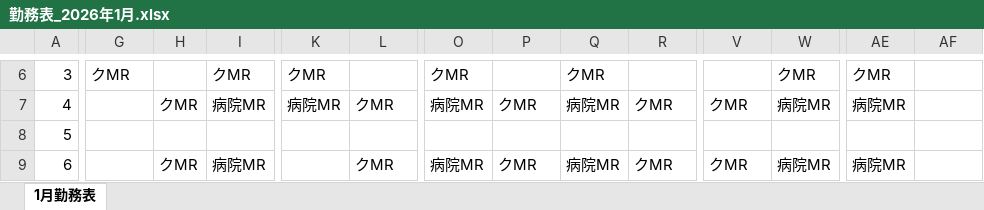
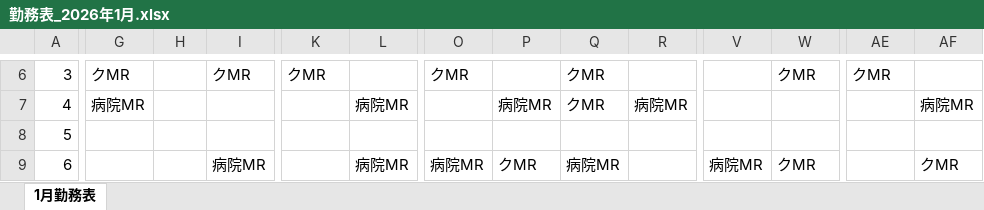
Before and after one commit to kou-0804/local-shift-backup-2026-04-04, an Excel workbook: output/勤務表_2026年1月.xlsx, sheet 1月勤務表, drawn as a sheet; only a part is shown, gaps mark what is left out; values as stored, in another font and other column widths than the file's, no cell formats; the diff covers the shown part only; the diff names each change by its address in the sheet, - before the commit and + after, or states it on an @@ line.

```diff
--- a/output/勤務表_2026年1月.xlsx (sheet 1月勤務表)
+++ b/output/勤務表_2026年1月.xlsx (sheet 1月勤務表)
-G7: (empty)
+G7: 病院MR
-H7: クMR
+H7: (empty)
-I7: 病院MR
+I7: (empty)
-K7: 病院MR
+K7: (empty)
-L7: クMR
+L7: 病院MR
-O7: 病院MR
+O7: (empty)
-P7: クMR
+P7: 病院MR
-Q7: 病院MR
+Q7: クMR
-R7: クMR
+R7: 病院MR
-V7: クMR
+V7: (empty)
-W7: 病院MR
+W7: (empty)
-AE7: 病院MR
+AE7: (empty)
-AF7: (empty)
+AF7: 病院MR
-H9: クMR
+H9: (empty)
-L9: クMR
+L9: 病院MR
-R9: クMR
+R9: (empty)
-V9: クMR
+V9: 病院MR
-W9: 病院MR
+W9: クMR
-AE9: 病院MR
+AE9: (empty)
-AF9: (empty)
+AF9: クMR
```
Also changed, not shown: 1166 edited cells elsewhere in this sheet, cell formats, 26 other files.
